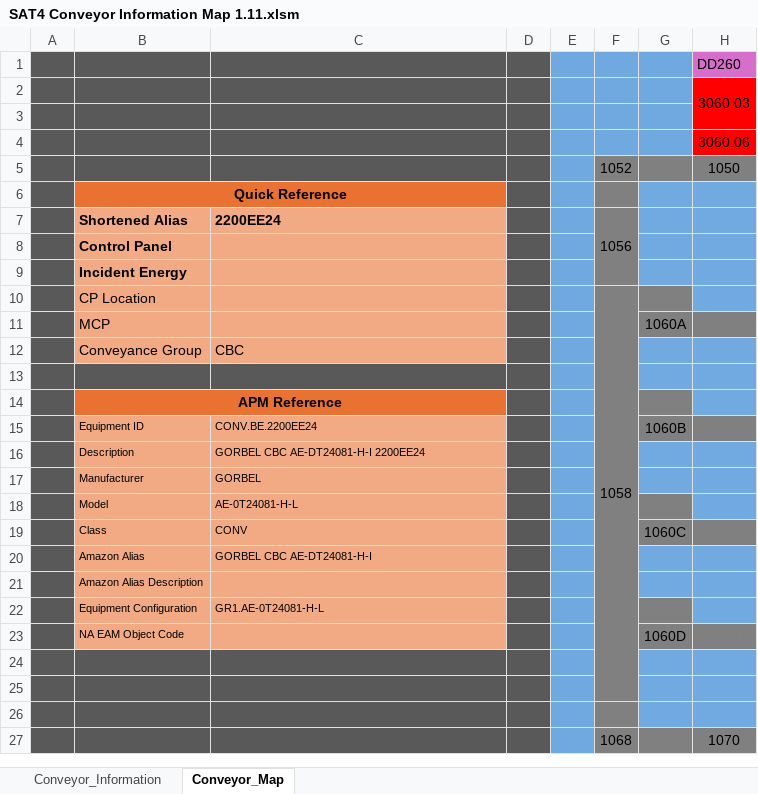
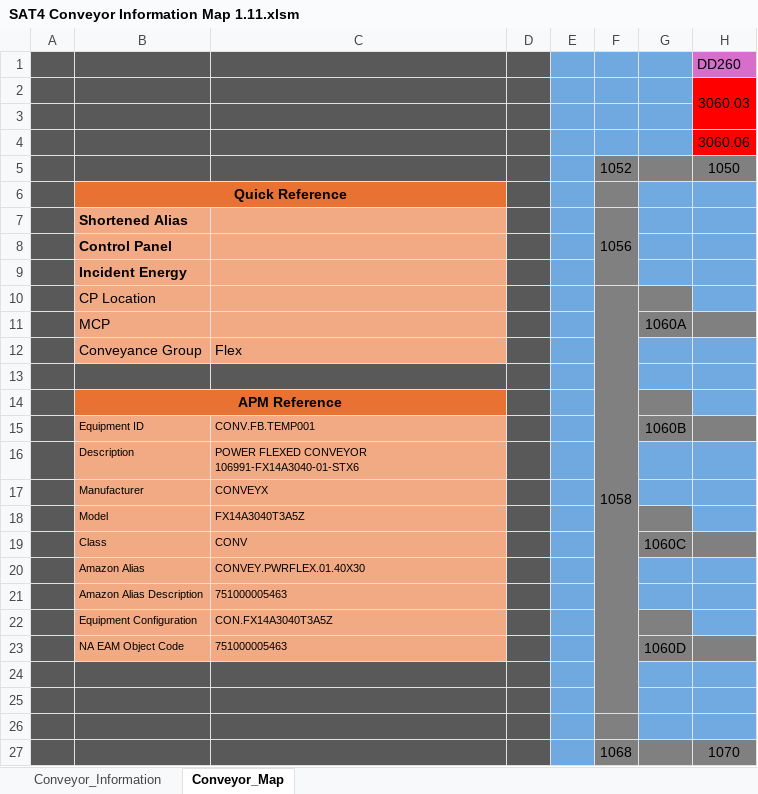
Before and after one commit to Salasaaron55/Conveyor-Info, an Excel workbook: Downloads/SAT4 Conveyor Information Map 1.11.xlsm, sheet Conveyor_Map, drawn as a sheet; only a part is shown; values as stored, in another font and other column widths than the file's, no borders; charts and pictures not drawn; the diff names each change by its address in the sheet, - before the commit and + after, or states it on an @@ line.

```diff
--- a/Downloads/SAT4 Conveyor Information Map 1.11.xlsm (sheet Conveyor_Map)
+++ b/Downloads/SAT4 Conveyor Information Map 1.11.xlsm (sheet Conveyor_Map)
-C7: 2200EE24
+C7: (empty)
-C12: CBC
+C12: Flex
-C15: CONV.BE.2200EE24
+C15: CONV.FB.TEMP001
-C16: GORBEL CBC AE-DT24081-H-I 2200EE24
+C16: POWER FLEXED CONVEYOR 106991-FX14A3040-01-STX6
-C17: GORBEL
+C17: CONVEYX
-C18: AE-0T24081-H-L
+C18: FX14A3040T3A5Z
-C20: GORBEL CBC AE-DT24081-H-I
+C20: CONVEY.PWRFLEX.01.40X30
-C21: (empty)
+C21: 751000005463
-C22: GR1.AE-0T24081-H-L
+C22: CON.FX14A3040T3A5Z
-C23: (empty)
+C23: 751000005463
```
Also changed, not shown: sheet Conveyor_Information, charts or pictures, 1 other file.
